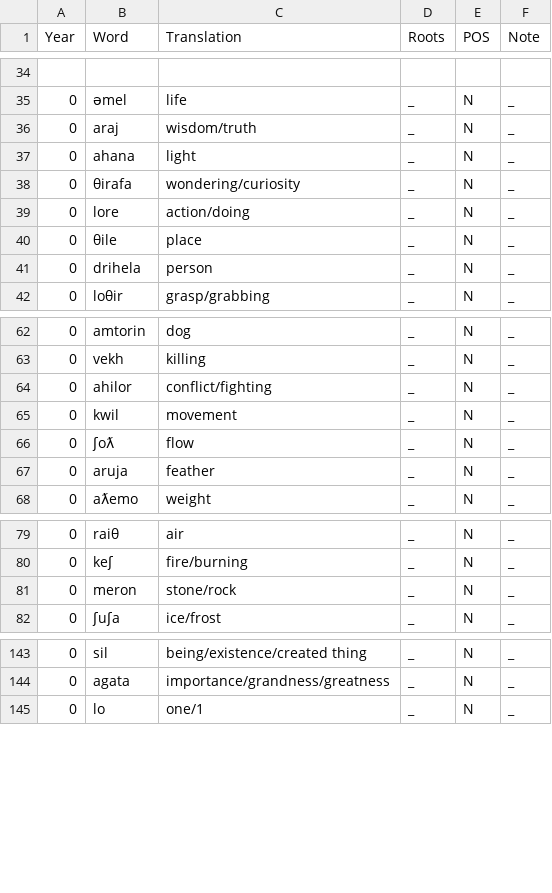
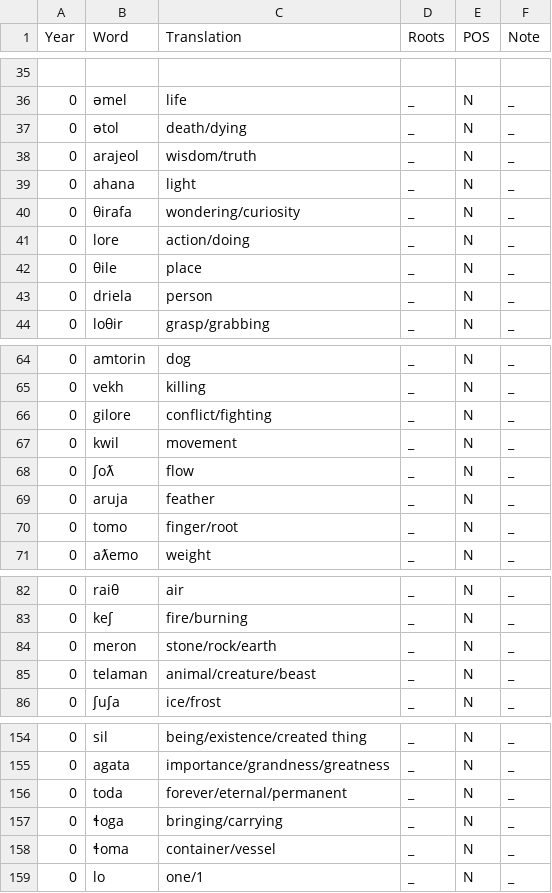
Before and after one commit to Downbeat-Interactive/tovian, a CSV file: roots.csv, drawn as a sheet; only a part is shown, gaps mark what is left out; the diff covers the shown part only.

```diff
--- a/roots.csv
+++ b/roots.csv
@@ -35,3 +36,4 @@ Year,Word,Translation,Roots,POS,Note
 0,əmel,life,_,N,_
-0,araj,wisdom/truth,_,N,_
+0,ətol,death/dying,_,N,_
+0,arajeol,wisdom/truth,_,N,_
 0,ahana,light,_,N,_
@@ -40,3 +42,3 @@ Year,Word,Translation,Roots,POS,Note
 0,θile,place,_,N,_
-0,drihela,person,_,N,_
+0,driela,person,_,N,_
 0,loθir,grasp/grabbing,_,N,_
@@ -63,3 +65,3 @@ Year,Word,Translation,Roots,POS,Note
 0,vekh,killing,_,N,_
-0,ahilor,conflict/fighting,_,N,_
+0,gilore,conflict/fighting,_,N,_
 0,kwil,movement,_,N,_
@@ -67,2 +69,3 @@ Year,Word,Translation,Roots,POS,Note
 0,aruja,feather,_,N,_
+0,tomo,finger/root,_,N,_
 0,aƛemo,weight,_,N,_
@@ -80,3 +83,4 @@ Year,Word,Translation,Roots,POS,Note
 0,keʃ,fire/burning,_,N,_
-0,meron,stone/rock,_,N,_
+0,meron,stone/rock/earth,_,N,_
+0,telaman,animal/creature/beast,_,N,_
 0,ʃuʃa,ice/frost,_,N,_
@@ -144,2 +155,5 @@ Year,Word,Translation,Roots,POS,Note
 0,agata,importance/grandness/greatness,_,N,_
+0,toda,forever/eternal/permanent,_,N,_
+0,ɬoga,bringing/carrying,_,N,_
+0,ɬoma,container/vessel,_,N,_
 0,lo,one/1,_,N,_
```
Also changed, not shown: 11 added rows and 18 edited cells elsewhere in this file, compounds.csv, 8 other files.
